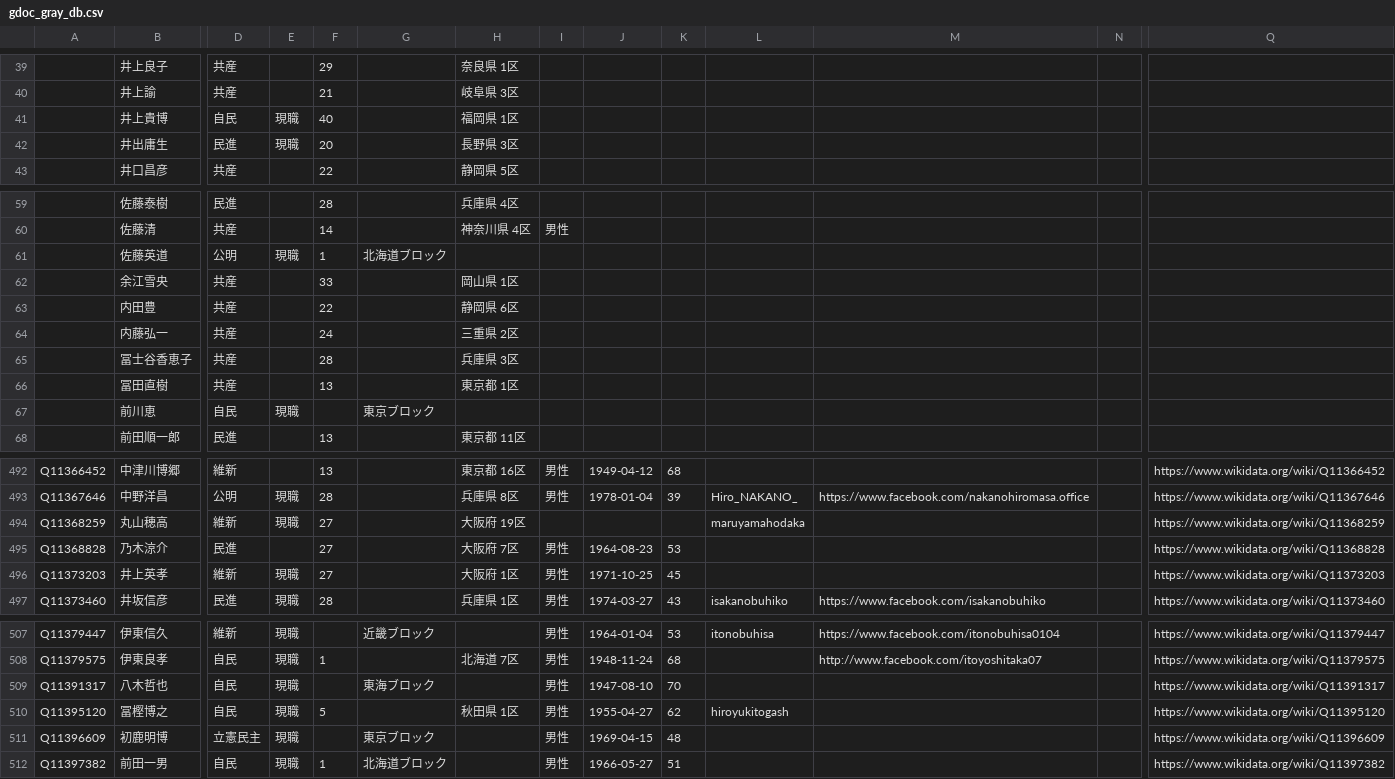
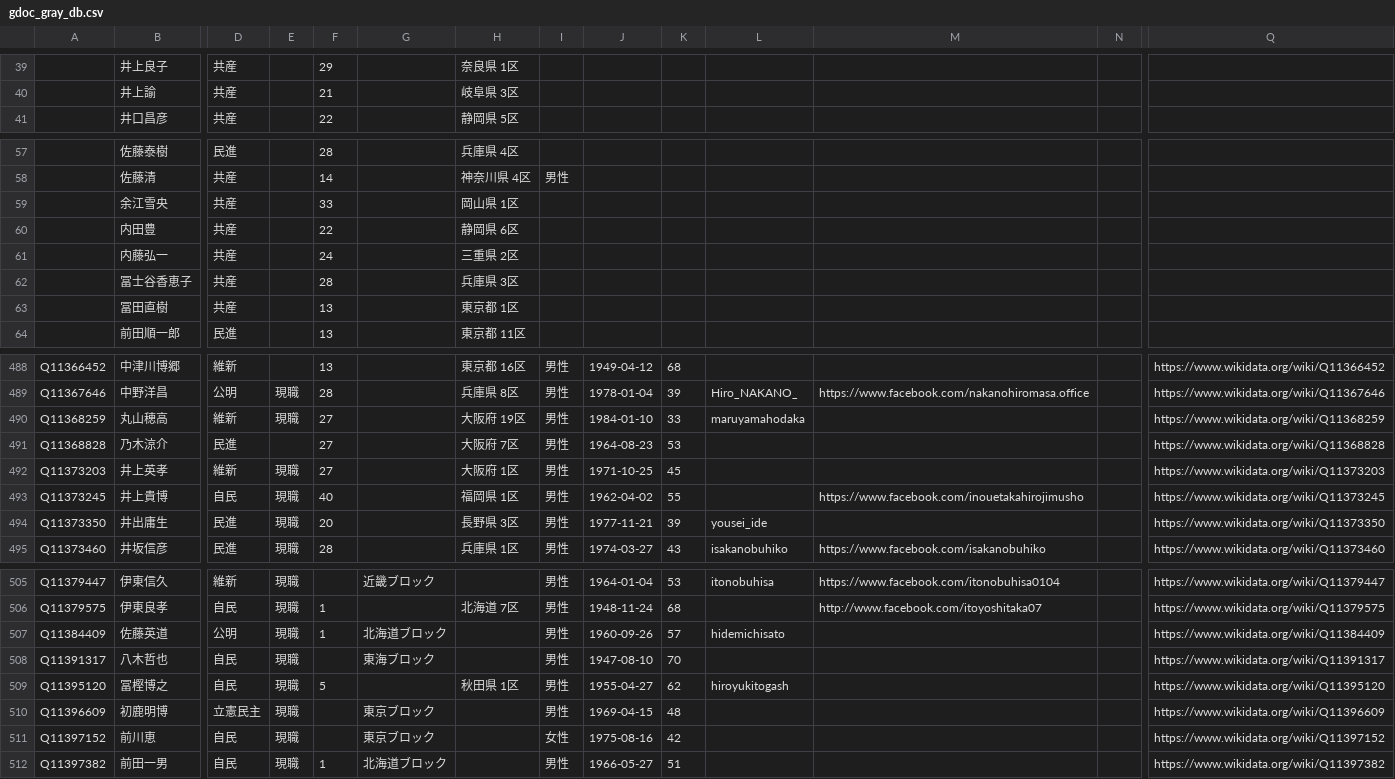
Before and after one commit to hkwi/shuin48pre, a CSV file: docs/gdoc_gray_db.csv, drawn as a sheet; only a part is shown, gaps mark what is left out; removed rows and columns are numbered as before the commit, all else as after; rows hold the shown columns only; the diff covers the shown part only; the diff names each change by its address in the sheet, - before the commit and + after, or states it on an @@ line.

```diff
--- a/docs/gdoc_gray_db.csv
+++ b/docs/gdoc_gray_db.csv
-row 41:  | 井上貴博 | 自民 | 現職 | 40 |  | 福岡県 1区
-row 42:  | 井出庸生 | 民進 | 現職 | 20 |  | 長野県 3区
-row 61:  | 佐藤英道 | 公明 | 現職 | 1 | 北海道ブロック
-row 67:  | 前川恵 | 自民 | 現職 |  | 東京ブロック
-I490: (empty)
+I490: 男性
-J490: (empty)
+J490: 1984-01-10
-K490: (empty)
+K490: 33
+row 493: Q11373245 | 井上貴博 | 自民 | 現職 | 40 |  | 福岡県 1区 | 男性 | 1962-04-02 | 55 |  | https://www.facebook.com/inouetakahirojimusho |  | https://www.wikidata.org/wiki/Q11373245
+row 494: Q11373350 | 井出庸生 | 民進 | 現職 | 20 |  | 長野県 3区 | 男性 | 1977-11-21 | 39 | yousei_ide |  |  | https://www.wikidata.org/wiki/Q11373350
+row 507: Q11384409 | 佐藤英道 | 公明 | 現職 | 1 | 北海道ブロック |  | 男性 | 1960-09-26 | 57 | hidemichisato |  |  | https://www.wikidata.org/wiki/Q11384409
+row 511: Q11397152 | 前川恵 | 自民 | 現職 |  | 東京ブロック |  | 女性 | 1975-08-16 | 42 |  |  |  | https://www.wikidata.org/wiki/Q11397152
```
Also changed, not shown: 10 edited cells elsewhere in this file, 4 other files.
